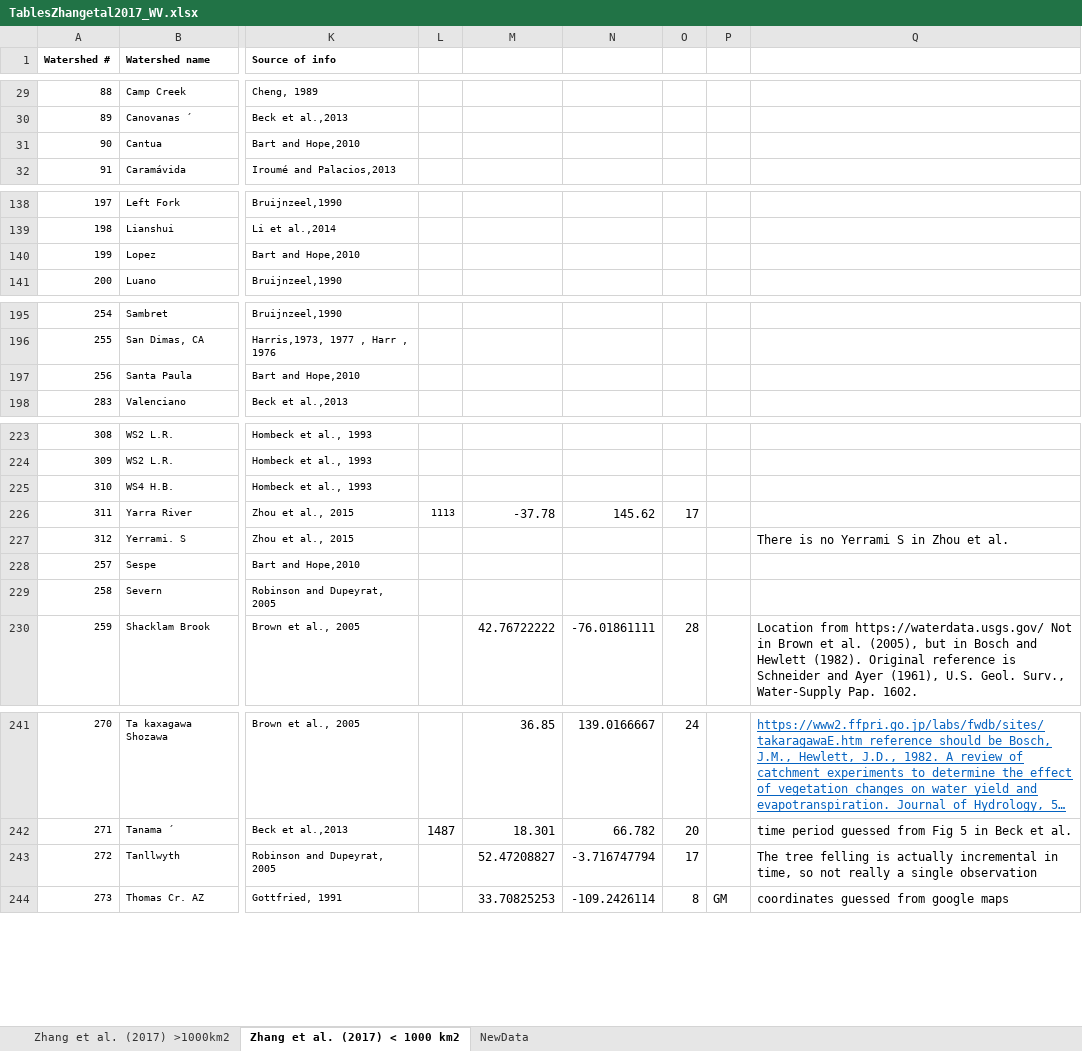
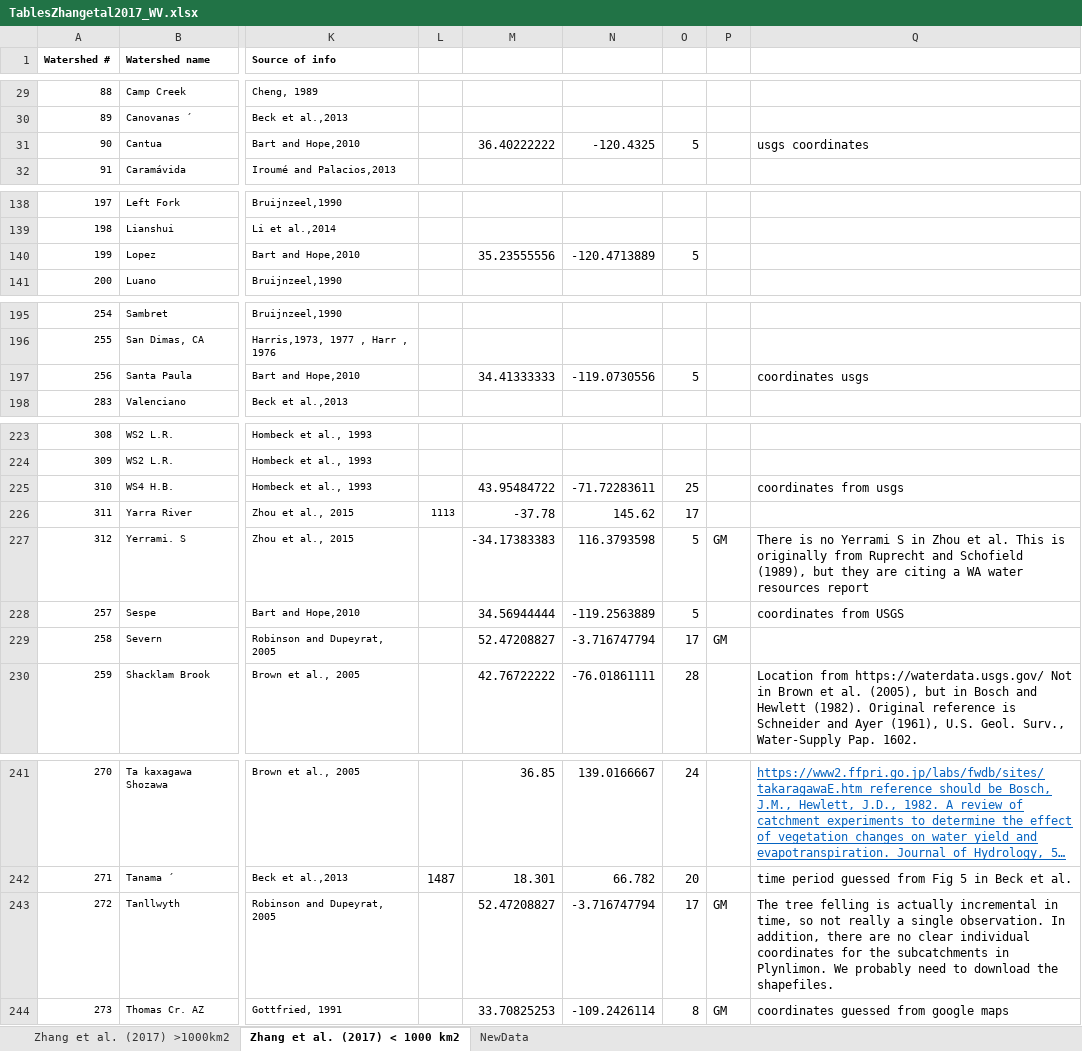
Before and after one commit to WillemVervoort/Forest_and_water, an Excel workbook: data/TablesZhangetal2017_WV.xlsx, sheet Zhang et al. (2017) < 1000 km2, drawn as a sheet; only a part is shown, gaps mark what is left out; long unchanged cells end in …; values as stored, in another font and other column widths than the file's, no borders; the diff names each change by its address in the sheet, - before the commit and + after, or states it on an @@ line.

Commit message:
coordinate update and renumbered new data

```diff
--- a/data/TablesZhangetal2017_WV.xlsx (sheet Zhang et al. (2017) < 1000 km2)
+++ b/data/TablesZhangetal2017_WV.xlsx (sheet Zhang et al. (2017) < 1000 km2)
-M31: (empty)
+M31: 36.40222222
-N31: (empty)
+N31: -120.4325
-O31: (empty)
+O31: 5
-Q31: (empty)
+Q31: usgs coordinates
-M140: (empty)
+M140: 35.23555556
-N140: (empty)
+N140: -120.4713889
-O140: (empty)
+O140: 5
-M197: (empty)
+M197: 34.41333333
-N197: (empty)
+N197: -119.0730556
-O197: (empty)
+O197: 5
-Q197: (empty)
+Q197: coordinates usgs
-M225: (empty)
+M225: 43.95484722
-N225: (empty)
+N225: -71.72283611
-O225: (empty)
+O225: 25
-Q225: (empty)
+Q225: coordinates from usgs
-M227: (empty)
+M227: -34.17383383
-N227: (empty)
+N227: 116.3793598
-O227:O228: (empty)
+O227:O228: 5
-P227: (empty)
+P227: GM
-Q227: …et al.
+Q227: …et al. This is originally from Ruprecht and Schofield (1989), but they are citing a WA water resources report
-M228: (empty)
+M228: 34.56944444
-N228: (empty)
+N228: -119.2563889
-Q228: (empty)
+Q228: coordinates from USGS
-M229: (empty)
+M229: 52.47208827
-N229: (empty)
+N229: -3.716747794
-O229: (empty)
+O229: 17
-P229: (empty)
+P229: GM
-P243: (empty)
+P243: GM
-Q243: …a single observation
+Q243: …a single observation. In addition, there are no clear individual coordinates for the subcatchments in Plynlimon. We probably need to download the shapefiles.
```
Also changed, not shown: sheet NewData.
